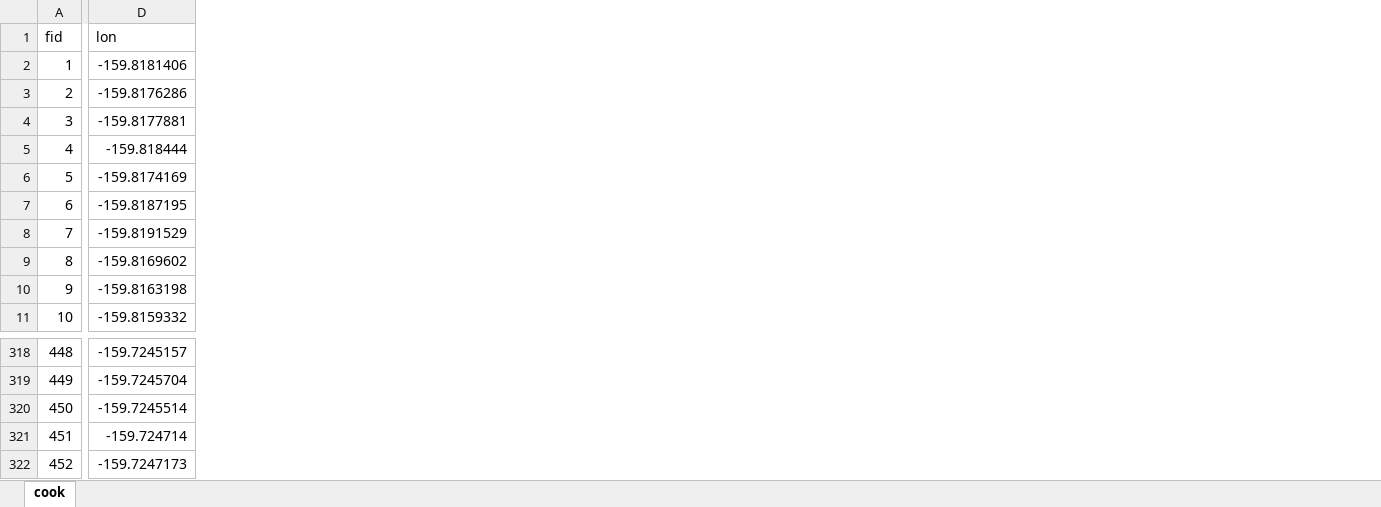
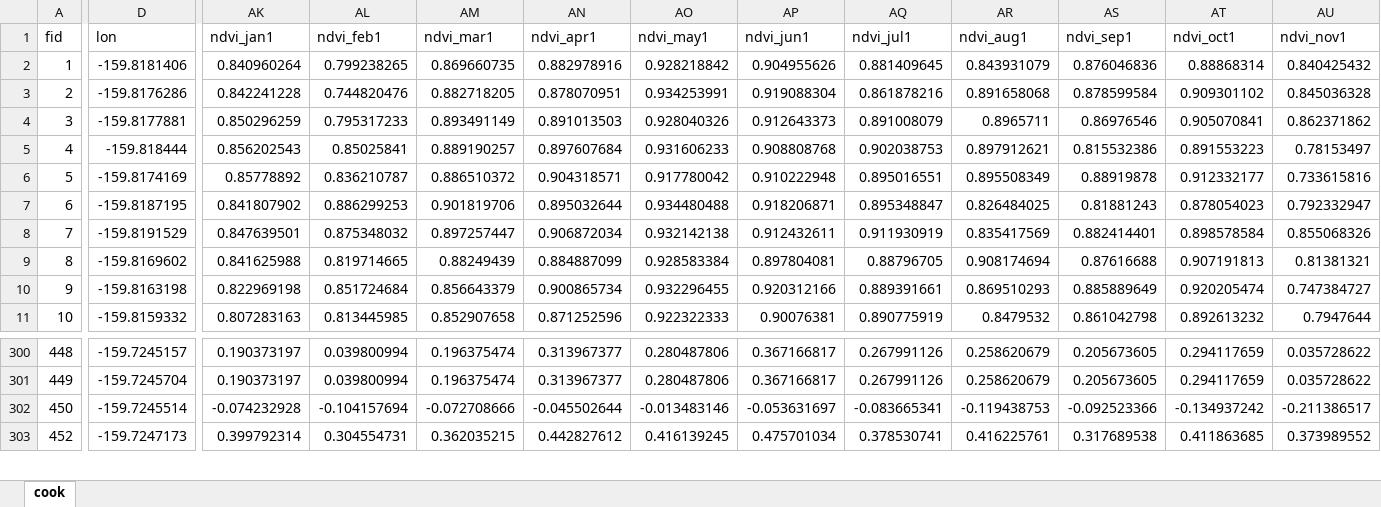
Before and after one commit to digitalearthpacific/dep-fc-applications, an Excel workbook: cook.xlsx, sheet cook, drawn as a sheet; only a part is shown, gaps mark what is left out; values as stored, in another font and other column widths than the file's, no borders; removed rows and columns are numbered as before the commit, all else as after; rows hold the shown columns only; the diff covers the shown part only; the diff names each change by its address in the sheet, - before the commit and + after, or states it on an @@ line.

```diff
--- a/cook.xlsx (sheet cook)
+++ b/cook.xlsx (sheet cook)
+column AK (ndvi_jan1), rows 2-11: 0.840960264 | 0.842241228 | 0.850296259 | 0.856202543 | 0.85778892 | 0.841807902 | 0.847639501 | 0.841625988 | 0.822969198 | 0.807283163; rows 300-303: 0.190373197 | 0.190373197 | -0.074232928 | 0.399792314
+column AL (ndvi_feb1), rows 2-11: 0.799238265 | 0.744820476 | 0.795317233 | 0.85025841 | 0.836210787 | 0.886299253 | 0.875348032 | 0.819714665 | 0.851724684 | 0.813445985; rows 300-303: 0.039800994 | 0.039800994 | -0.104157694 | 0.304554731
+column AM (ndvi_mar1), rows 2-11: 0.869660735 | 0.882718205 | 0.893491149 | 0.889190257 | 0.886510372 | 0.901819706 | 0.897257447 | 0.88249439 | 0.856643379 | 0.852907658; rows 300-303: 0.196375474 | 0.196375474 | -0.072708666 | 0.362035215
+column AN (ndvi_apr1), rows 2-11: 0.882978916 | 0.878070951 | 0.891013503 | 0.897607684 | 0.904318571 | 0.895032644 | 0.906872034 | 0.884887099 | 0.900865734 | 0.871252596; rows 300-303: 0.313967377 | 0.313967377 | -0.045502644 | 0.442827612
+column AO (ndvi_may1), rows 2-11: 0.928218842 | 0.934253991 | 0.928040326 | 0.931606233 | 0.917780042 | 0.934480488 | 0.932142138 | 0.928583384 | 0.932296455 | 0.922322333; rows 300-303: 0.280487806 | 0.280487806 | -0.013483146 | 0.416139245
+column AP (ndvi_jun1), rows 2-11: 0.904955626 | 0.919088304 | 0.912643373 | 0.908808768 | 0.910222948 | 0.918206871 | 0.912432611 | 0.897804081 | 0.920312166 | 0.90076381; rows 300-303: 0.367166817 | 0.367166817 | -0.053631697 | 0.475701034
+column AQ (ndvi_jul1), rows 2-11: 0.881409645 | 0.861878216 | 0.891008079 | 0.902038753 | 0.895016551 | 0.895348847 | 0.911930919 | 0.88796705 | 0.889391661 | 0.890775919; rows 300-303: 0.267991126 | 0.267991126 | -0.083665341 | 0.378530741
+column AR (ndvi_aug1), rows 2-11: 0.843931079 | 0.891658068 | 0.8965711 | 0.897912621 | 0.895508349 | 0.826484025 | 0.835417569 | 0.908174694 | 0.869510293 | 0.8479532; rows 300-303: 0.258620679 | 0.258620679 | -0.119438753 | 0.416225761
+column AS (ndvi_sep1), rows 2-11: 0.876046836 | 0.878599584 | 0.86976546 | 0.815532386 | 0.88919878 | 0.81881243 | 0.882414401 | 0.87616688 | 0.885889649 | 0.861042798; rows 300-303: 0.205673605 | 0.205673605 | -0.092523366 | 0.317689538
+column AT (ndvi_oct1), rows 2-11: 0.88868314 | 0.909301102 | 0.905070841 | 0.891553223 | 0.912332177 | 0.878054023 | 0.898578584 | 0.907191813 | 0.920205474 | 0.892613232; rows 300-303: 0.294117659 | 0.294117659 | -0.134937242 | 0.411863685
+column AU (ndvi_nov1), rows 2-11: 0.840425432 | 0.845036328 | 0.862371862 | 0.78153497 | 0.733615816 | 0.792332947 | 0.855068326 | 0.81381321 | 0.747384727 | 0.7947644; rows 300-303: 0.035728622 | 0.035728622 | -0.211386517 | 0.373989552
-row 321: 451 | -159.724714
```
Also changed, not shown: 18 removed rows, 1 added column and 3 edited cells elsewhere in this sheet, fiji_test.xlsx, marshall.xlsx, 3 other files.
